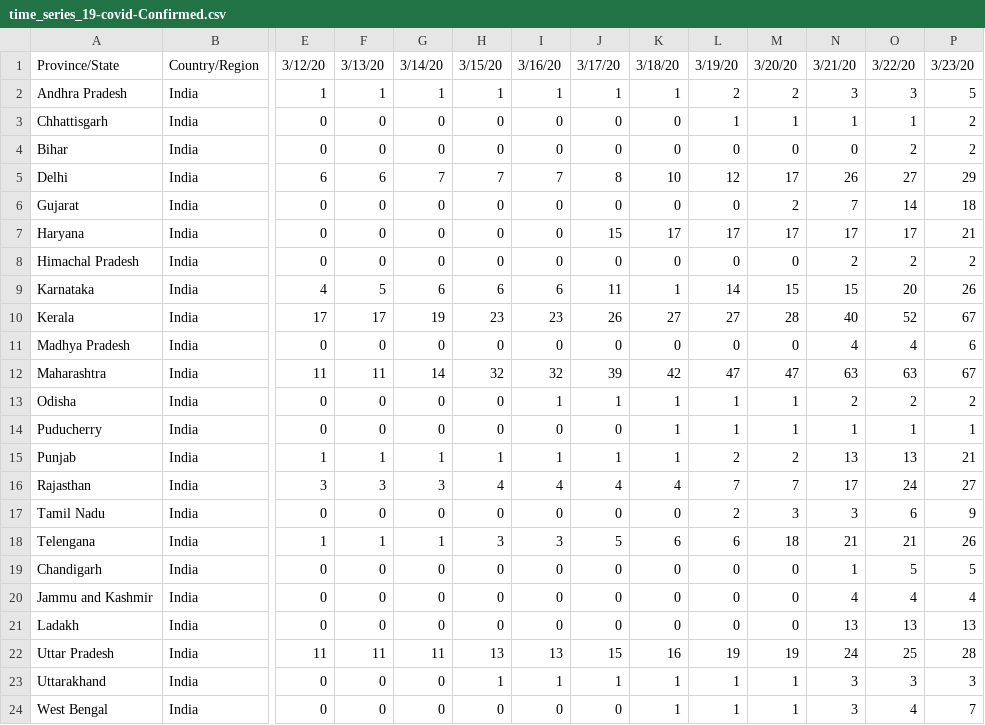
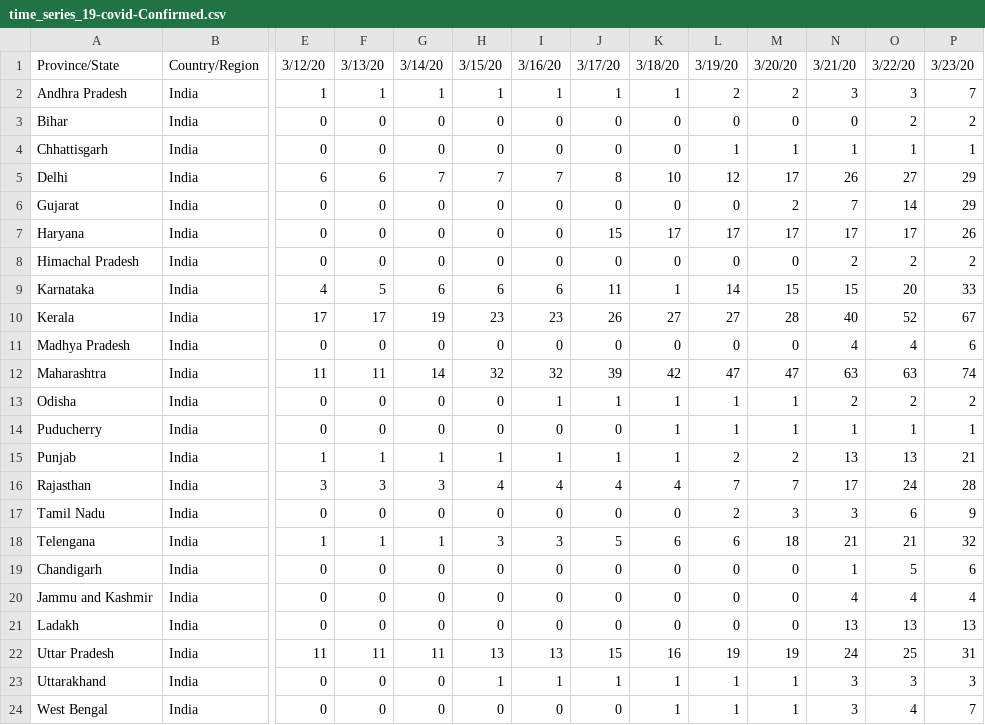
Before and after one commit to ajayprashanth36/covid19-india, a CSV file: csse_covid_19_data/csse_covid_19_time_series/time_series_19-covid-Confirmed.csv, drawn as a sheet; only a part is shown, gaps mark what is left out; removed rows and columns are numbered as before the commit, all else as after; rows hold the shown columns only; the diff names each change by its address in the sheet, - before the commit and + after, or states it on an @@ line.

Commit message:
Update time_series_19-covid-Confirmed.csv

```diff
--- a/csse_covid_19_data/csse_covid_19_time_series/time_series_19-covid-Confirmed.csv
+++ b/csse_covid_19_data/csse_covid_19_time_series/time_series_19-covid-Confirmed.csv
-P2: 5
+P2: 7
-row 3: Chhattisgarh | India | 0 | 0 | 0 | 0 | 0 | 0 | 0 | 1 | 1 | 1 | 1 | 2
+row 4: Chhattisgarh | India | 0 | 0 | 0 | 0 | 0 | 0 | 0 | 1 | 1 | 1 | 1 | 1
-P6: 18
+P6: 29
-P7: 21
+P7: 26
-P9: 26
+P9: 33
-P12: 67
+P12: 74
-P16: 27
+P16: 28
-P18: 26
+P18: 32
-P19: 5
+P19: 6
-P22: 28
+P22: 31
```
